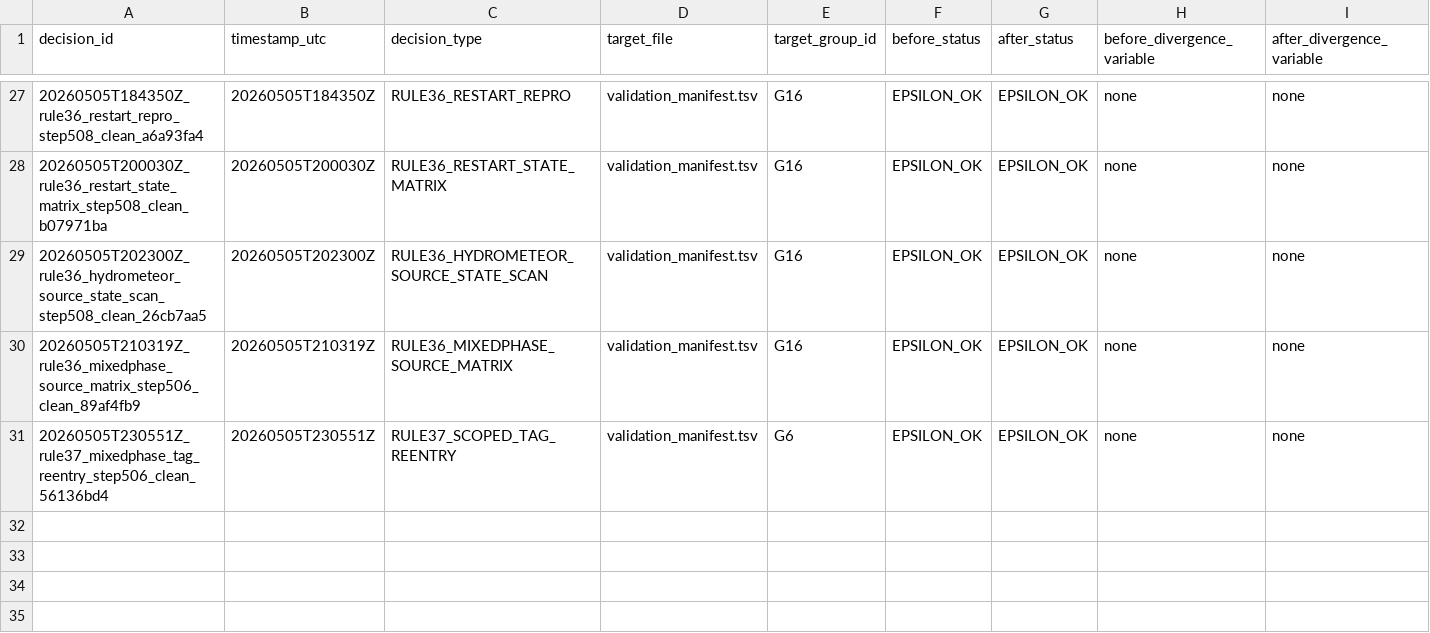
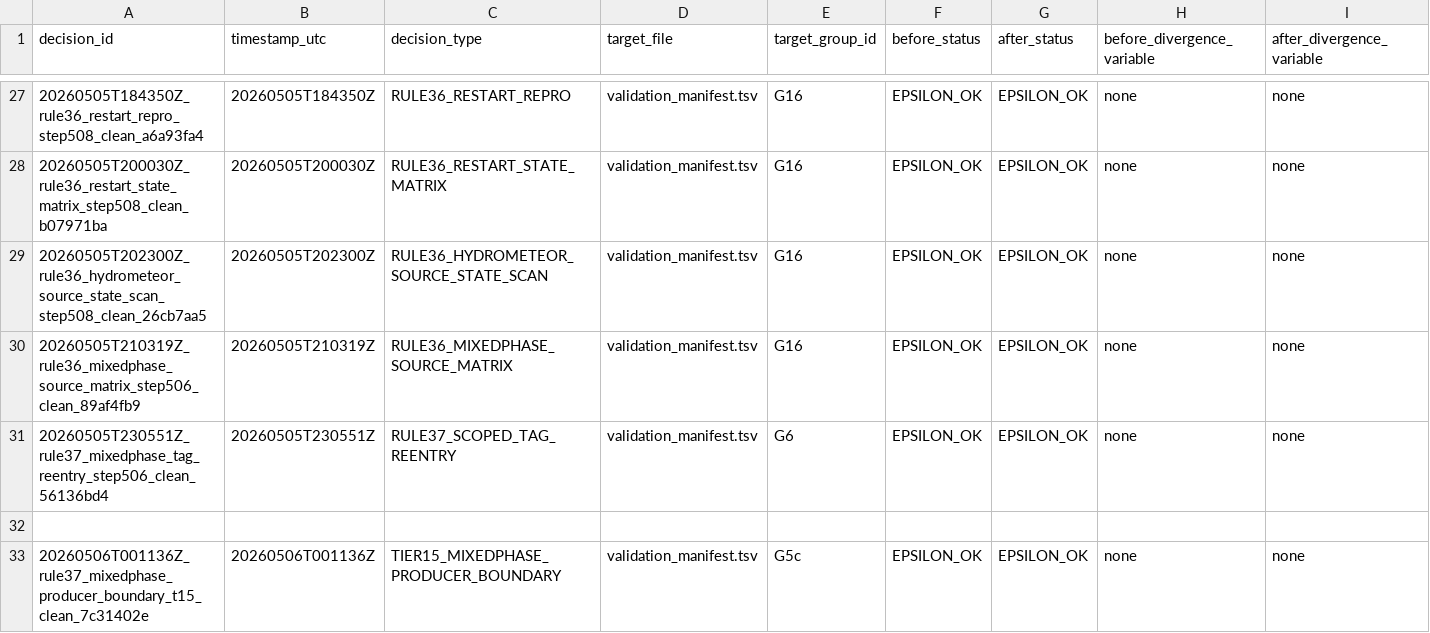
Before and after one commit to erf-model/ERF, a TSV file: Docs/wsm6_deep_dive/decisions.tsv, drawn as a sheet; only a part is shown, gaps mark what is left out; rows hold the shown columns only; the diff names each change by its address in the sheet, - before the commit and + after, or states it on an @@ line.

```diff
--- a/Docs/wsm6_deep_dive/decisions.tsv
+++ b/Docs/wsm6_deep_dive/decisions.tsv
+row 32: (empty)
+row 33: 20260506T001136Z_rule37_mixedphase_producer_boundary_t15_clean_7c31402e | 20260506T001136Z | TIER15_MIXEDPHASE_PRODUCER_BOUNDARY | validation_manifest.tsv | G5c | EPSILON_OK | EPSILON_OK | none | none
```
Also changed, not shown: Docs/wsm6_deep_dive/executions.tsv.
